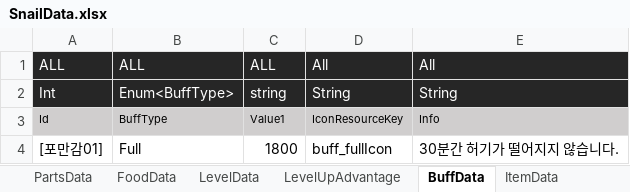
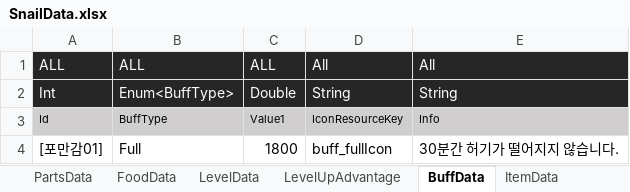
Before and after one commit to dengu97/SnailProject, an Excel workbook: SnailData.xlsx, sheet BuffData, drawn as a sheet; values as stored, in another font and other column widths than the file's, no borders; the diff names each change by its address in the sheet, - before the commit and + after, or states it on an @@ line.

```diff
--- a/SnailData.xlsx (sheet BuffData)
+++ b/SnailData.xlsx (sheet BuffData)
-C2: string
+C2: Double
```
Also changed, not shown: sheet LevelUpAdvantage, sheet FoodData, 4 other files.
